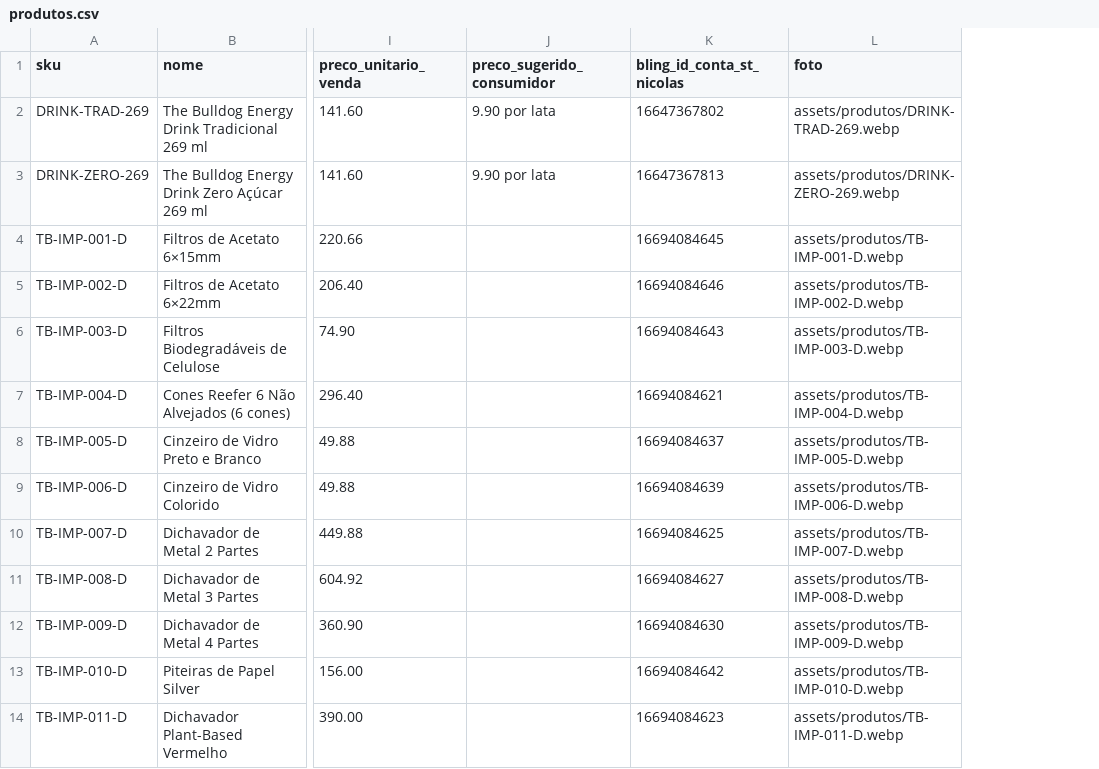
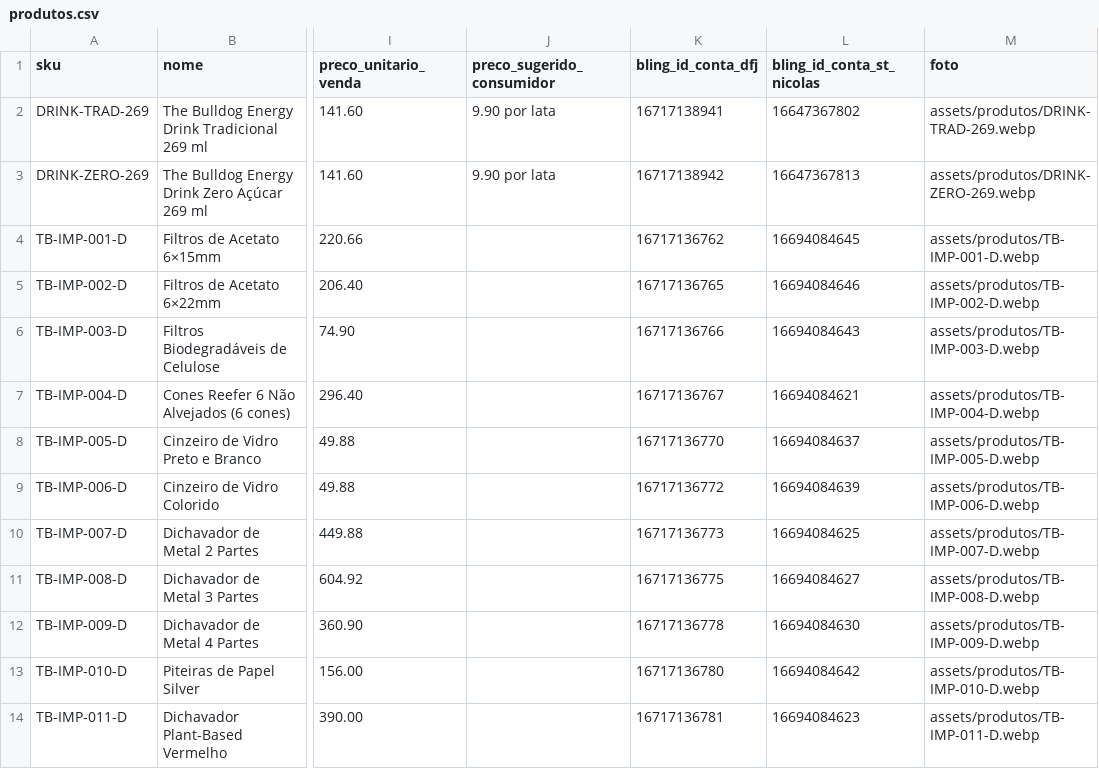
Before and after one commit to leopodda/THE-BULLDOG, a CSV file: lovable/dados/produtos.csv, drawn as a sheet; only a part is shown, gaps mark what is left out; the diff names each change by its address in the sheet, - before the commit and + after, or states it on an @@ line.

```diff
--- a/lovable/dados/produtos.csv
+++ b/lovable/dados/produtos.csv
+column K (bling_id_conta_dfj), rows 2-14: 16717138941 | 16717138942 | 16717136762 | 16717136765 | 16717136766 | 16717136767 | 16717136770 | 16717136772 | 16717136773 | 16717136775 | 16717136778 | 16717136780 | 16717136781
```
Also changed, not shown: 9 other files.
